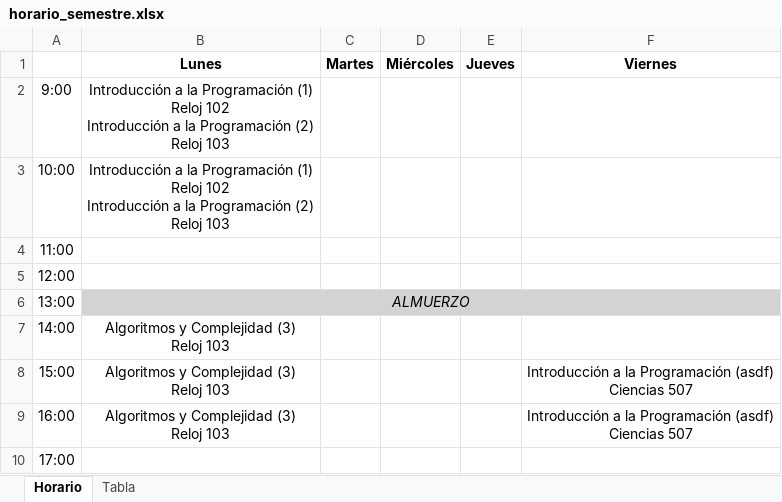
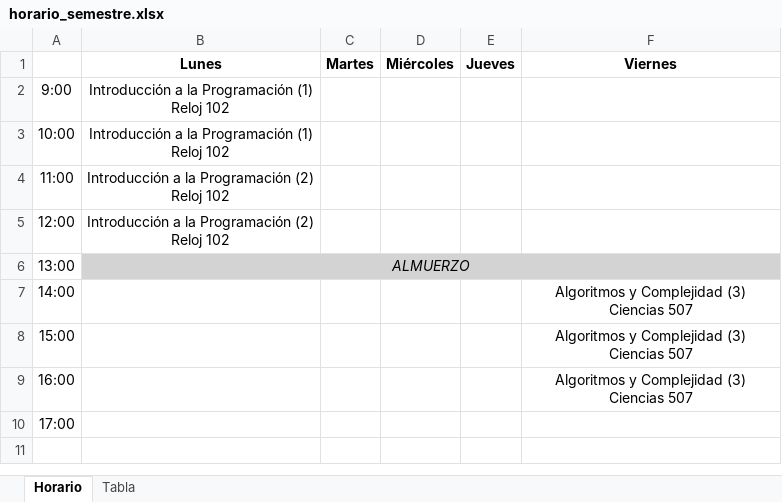
Before and after one commit to CodeByManu/SGA_Verificables, an Excel workbook: horario_semestre.xlsx, sheet Horario, drawn as a sheet; values as stored, in another font and other column widths than the file's, no borders; ↵ is a line break in a cell; the diff names each change by its address in the sheet, - before the commit and + after, or states it on an @@ line.

```diff
--- a/horario_semestre.xlsx (sheet Horario)
+++ b/horario_semestre.xlsx (sheet Horario)
-B2:B3 (Lunes): …Reloj 102 ↵ Introducción a la Programación (2) ↵ Reloj 103
+B2:B3 (Lunes): …Reloj 102
-B4:B5 (Lunes): (empty)
+B4:B5 (Lunes): Introducción a la Programación (2) ↵ Reloj 102
-B7:B9 (Lunes): Algoritmos y Complejidad (3) ↵ Reloj 103
+B7:B9 (Lunes): (empty)
-F7 (Viernes): (empty)
+F7 (Viernes): Algoritmos y Complejidad (3) ↵ Ciencias 507
-F8:F9 (Viernes): Introducción a la Programación (asdf) ↵ Ciencias 507
+F8:F9 (Viernes): Algoritmos y Complejidad (3) ↵ Ciencias 507
```
Also changed, not shown: sheet Tabla, 10 other files.
